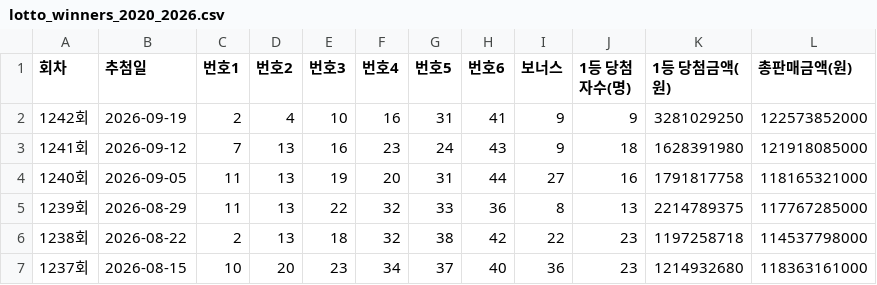
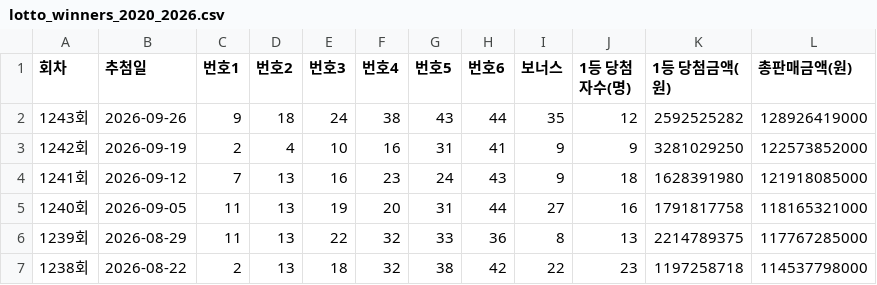
Before and after one commit to taejinkong/LOTTO_TEST, a CSV file: lotto_winners_2020_2026.csv, drawn as a sheet; only a part is shown; the shorter side is filled out with more unchanged rows.

```diff
--- a/lotto_winners_2020_2026.csv
+++ b/lotto_winners_2020_2026.csv
@@ -1,2 +1,3 @@
 회차,추첨일,번호1,번호2,번호3,번호4,번호5,번호6,보너스,1등 당첨자수(명),1등 당첨금액(원),총판매금액(원)
+1243회,2026-09-26,9,18,24,38,43,44,35,12,2592525282,128926419000
 1242회,2026-09-19,2,4,10,16,31,41,9,9,3281029250,122573852000
```
Also changed, not shown: 5 other files.
